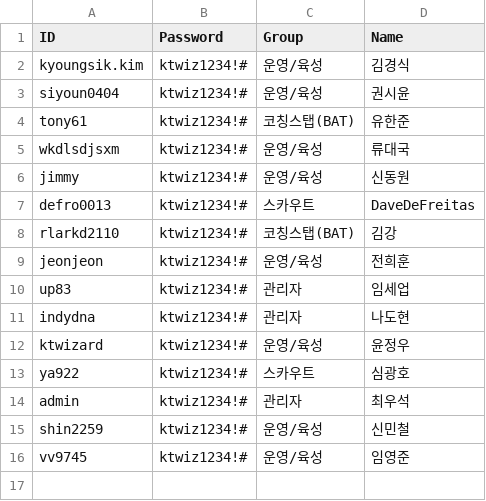
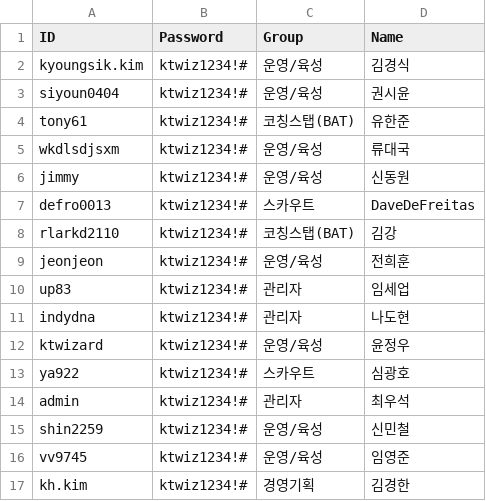
Before and after one commit to PATRICK-KTWIZ/batter-viewer, a CSV file: user_info_2025.csv, drawn as a sheet; the diff names each change by its address in the sheet, - before the commit and + after, or states it on an @@ line.

Commit message:
Update user_info_2025.csv

```diff
--- a/user_info_2025.csv
+++ b/user_info_2025.csv
+row 17: kh.kim | ktwiz1234!# | 경영기획 | 김경한
```
